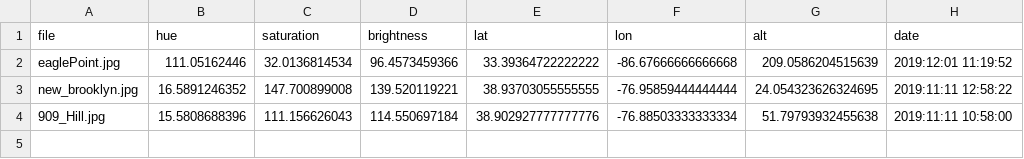
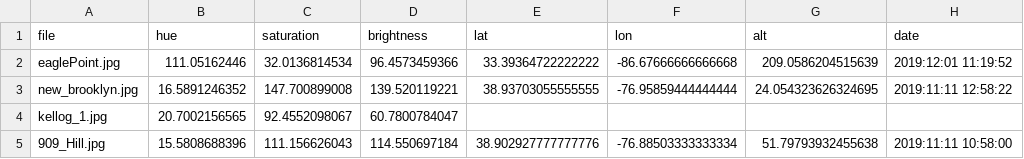
Before and after one commit to AustinArrington87/citizenScience, a CSV file: color/img-hsv.csv, drawn as a sheet.

```diff
--- a/color/img-hsv.csv
+++ b/color/img-hsv.csv
@@ -3,2 +3,3 @@ eaglePoint.jpg,111.05162446,32.0136814534,96.4573459366,33.39364722222222,-86.67
 new_brooklyn.jpg,16.5891246352,147.700899008,139.520119221,38.93703055555555,-76.95859444444444,24.054323626324695,2019:11:11 12:58:22
+kellog_1.jpg,20.7002156565,92.4552098067,60.7800784047,,,,
 909_Hill.jpg,15.5808688396,111.156626043,114.550697184,38.902927777777776,-76.88503333333334,51.79793932455638,2019:11:11 10:58:00
```
Also changed, not shown: 3 other files.
